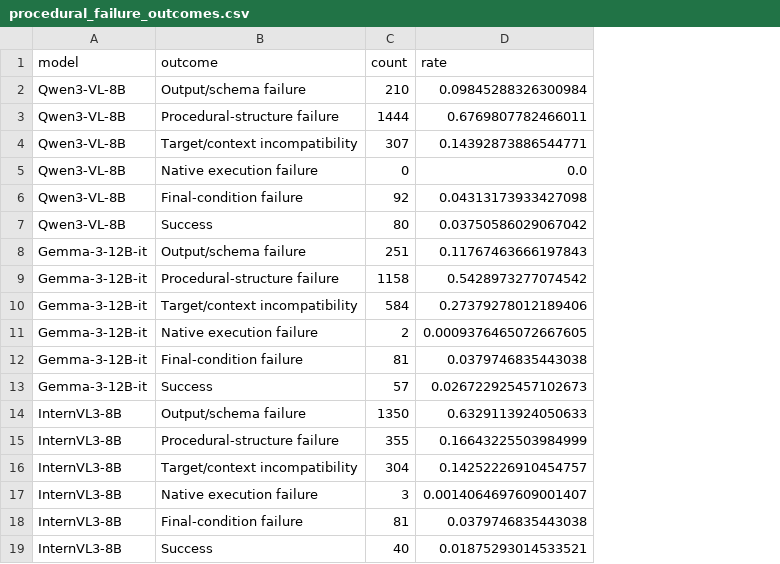
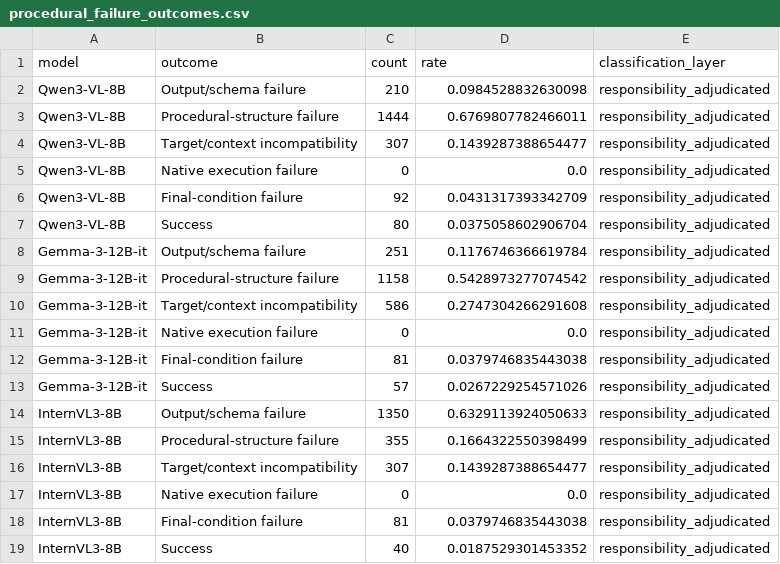
Before and after one commit to JoMinsu-KU/vlabench-procedural-evaluation, a CSV file: analysis/tables/procedural_failure_outcomes.csv, drawn as a sheet; the diff names each change by its address in the sheet, - before the commit and + after, or states it on an @@ line.

```diff
--- a/analysis/tables/procedural_failure_outcomes.csv
+++ b/analysis/tables/procedural_failure_outcomes.csv
+column E (classification_layer), rows 2-19: all responsibility_adjudicated
-D2 (rate): 0.09845288326300984
+D2 (rate): 0.0984528832630098
-D4 (rate): 0.14392873886544771
+D4 (rate): 0.1439287388654477
-D6 (rate): 0.04313173933427098
+D6 (rate): 0.0431317393342709
-D7 (rate): 0.03750586029067042
+D7 (rate): 0.0375058602906704
-D8 (rate): 0.11767463666197843
+D8 (rate): 0.1176746366619784
-C10 (count): 584
+C10 (count): 586
-D10 (rate): 0.27379278012189406
+D10 (rate): 0.2747304266291608
-C11 (count): 2
+C11 (count): 0
-D11 (rate): 0.0009376465072667605
+D11 (rate): 0.0
-D13 (rate): 0.026722925457102673
+D13 (rate): 0.0267229254571026
-D15 (rate): 0.16643225503984999
+D15 (rate): 0.1664322550398499
-C16 (count): 304
+C16 (count): 307
-D16 (rate): 0.14252226910454757
+D16 (rate): 0.1439287388654477
-C17 (count): 3
+C17 (count): 0
-D17 (rate): 0.0014064697609001407
+D17 (rate): 0.0
-D19 (rate): 0.01875293014533521
+D19 (rate): 0.0187529301453352
```
Also changed, not shown: analysis/tables/expansion_stratified_results.csv, results/reported_statistics/expansion_stratified_results.csv, 42 other files.
